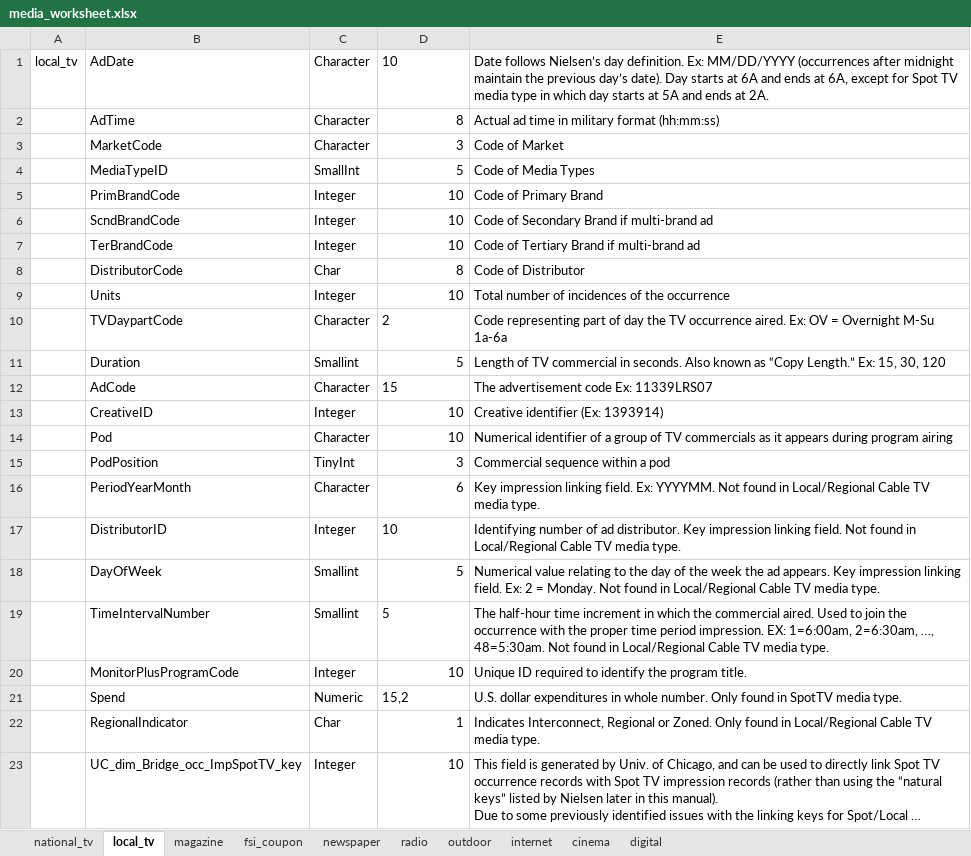
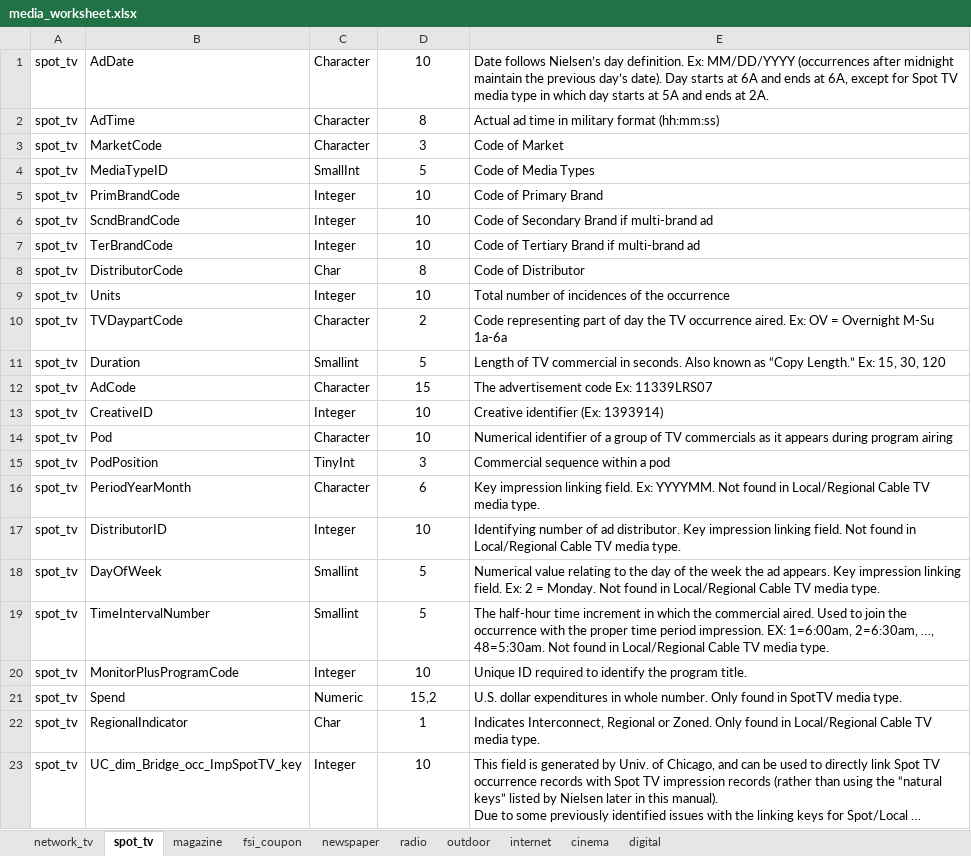
Before and after one commit to f-dallolio/adintel_loadr, an Excel workbook: media_worksheet.xlsx, sheet spot_tv, drawn as a sheet; long unchanged cells end in …; values as stored, in another font and other column widths than the file's, no borders; the diff names each change by its address in the sheet, - before the commit and + after, or states it on an @@ line.

```diff
--- a/media_worksheet.xlsx (sheet spot_tv)
+++ b/media_worksheet.xlsx (sheet spot_tv)
-sheet tab: national_tv
+sheet tab: network_tv
-sheet tab: local_tv
+sheet tab: spot_tv
-A1: local_tv
+A1: spot_tv
-D1 alignment: left
+D1 alignment: center
-A2:A23: (empty)
+A2:A23: spot_tv
-D2:D9 alignment: right
+D2:D9 alignment: center
-D10 alignment: left
+D10 alignment: center
-D11 alignment: right
+D11 alignment: center
-D12 alignment: left
+D12 alignment: center
-D13:D16 alignment: right
+D13:D16 alignment: center
-D17 alignment: left
+D17 alignment: center
-D18 alignment: right
+D18 alignment: center
-D19 alignment: left
+D19 alignment: center
-D20 alignment: right
+D20 alignment: center
-D21 alignment: left
+D21 alignment: center
-D22:D23 alignment: right
+D22:D23 alignment: center
```
Also changed, not shown: sheet network_tv, sheet digital, sheet magazine, sheet fsi_coupon, sheet cinema, sheet radio, 3 more sheets, 2 other files.
